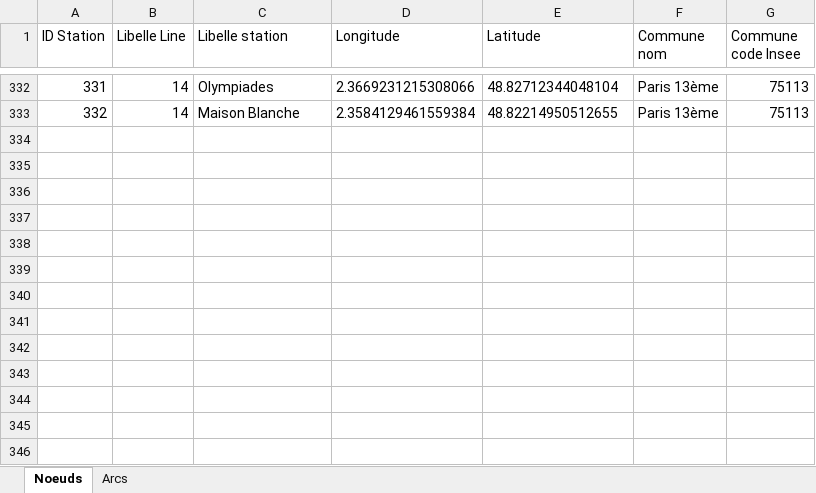
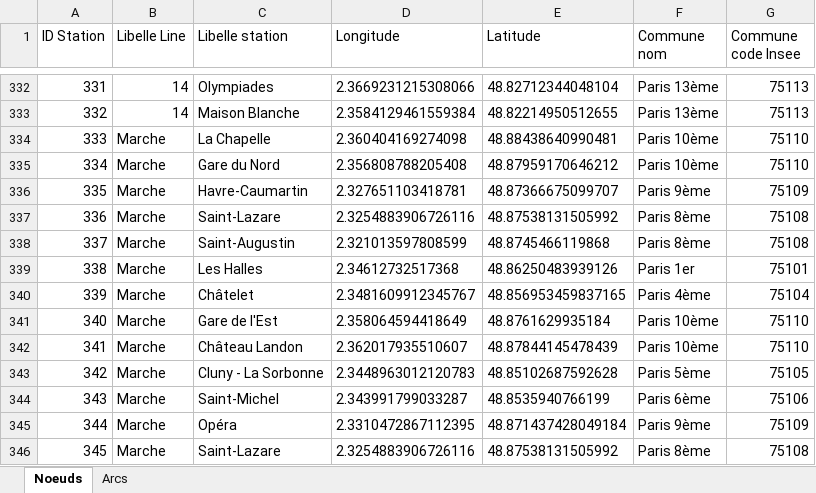
Before and after one commit to F1golfin/Liv-in-Paris, an Excel workbook: MetroParis.xlsx, sheet Noeuds, drawn as a sheet; only a part is shown, gaps mark what is left out; values as stored, in another font and other column widths than the file's, no borders; the diff names each change by its address in the sheet, - before the commit and + after, or states it on an @@ line.

```diff
--- a/MetroParis.xlsx (sheet Noeuds)
+++ b/MetroParis.xlsx (sheet Noeuds)
+row 334: 333 | Marche | La Chapelle | 2.360404169274098 | 48.88438640990481 | Paris 10ème | 75110
+row 335: 334 | Marche | Gare du Nord | 2.356808788205408 | 48.87959170646212 | Paris 10ème | 75110
+row 336: 335 | Marche | Havre-Caumartin | 2.327651103418781 | 48.87366675099707 | Paris 9ème | 75109
+row 337: 336 | Marche | Saint-Lazare | 2.3254883906726116 | 48.87538131505992 | Paris 8ème | 75108
+row 338: 337 | Marche | Saint-Augustin | 2.321013597808599 | 48.8745466119868 | Paris 8ème | 75108
+row 339: 338 | Marche | Les Halles | 2.34612732517368 | 48.86250483939126 | Paris 1er | 75101
+row 340: 339 | Marche | Châtelet | 2.3481609912345767 | 48.856953459837165 | Paris 4ème | 75104
+row 341: 340 | Marche | Gare de l'Est | 2.358064594418649 | 48.8761629935184 | Paris 10ème | 75110
+row 342: 341 | Marche | Château Landon | 2.362017935510607 | 48.87844145478439 | Paris 10ème | 75110
+row 343: 342 | Marche | Cluny - La Sorbonne | 2.3448963012120783 | 48.85102687592628 | Paris 5ème | 75105
+row 344: 343 | Marche | Saint-Michel | 2.343991799033287 | 48.8535940766199 | Paris 6ème | 75106
+row 345: 344 | Marche | Opéra | 2.3310472867112395 | 48.871437428049184 | Paris 9ème | 75109
+row 346: 345 | Marche | Saint-Lazare | 2.3254883906726116 | 48.87538131505992 | Paris 8ème | 75108
```
Also changed, not shown: sheet Arcs, 1 other file.
